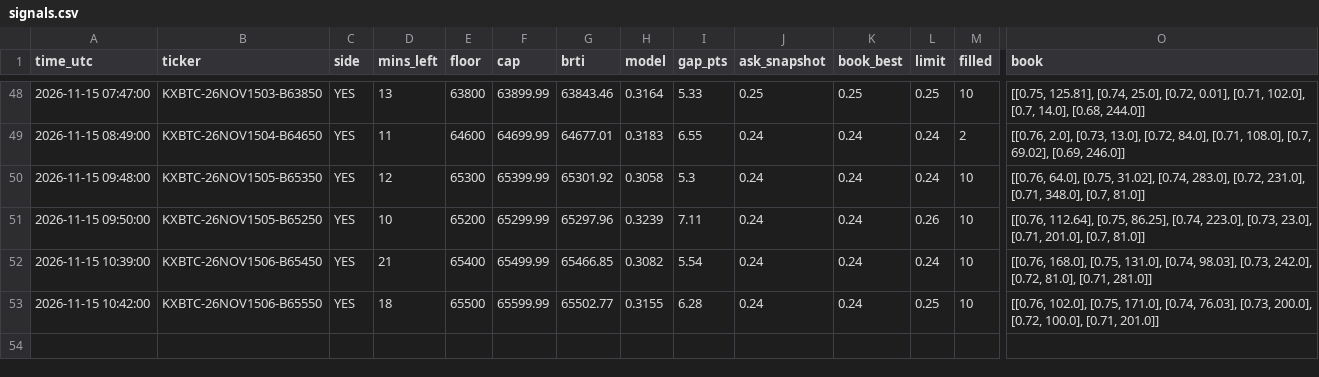
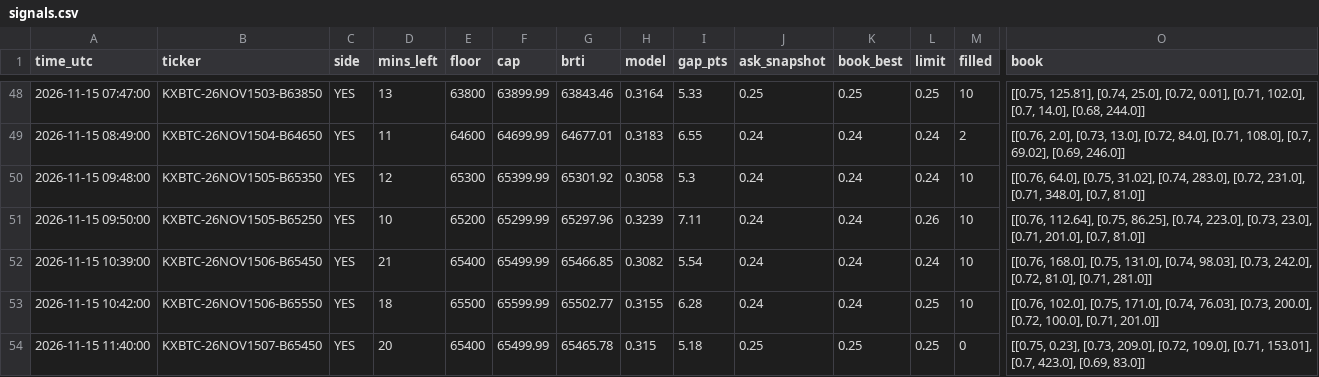
Before and after one commit to emmabuilders-ui/kalshi-btc-bot, a CSV file: bandml/signals.csv, drawn as a sheet; only a part is shown, gaps mark what is left out; rows hold the shown columns only; the diff names each change by its address in the sheet, - before the commit and + after, or states it on an @@ line.

```diff
--- a/bandml/signals.csv
+++ b/bandml/signals.csv
+row 54: 2026-11-15 11:40:00 | KXBTC-26NOV1507-B65450 | YES | 20 | 65400 | 65499.99 | 65465.78 | 0.315 | 5.18 | 0.25 | 0.25 | 0.25 | 0 | [[0.75, 0.23], [0.73, 209.0], [0.72, 109.0], [0.71, 153.01], [0.7, 423.0], [0.69, 83.0]]
```
Also changed, not shown: 1 other file.
